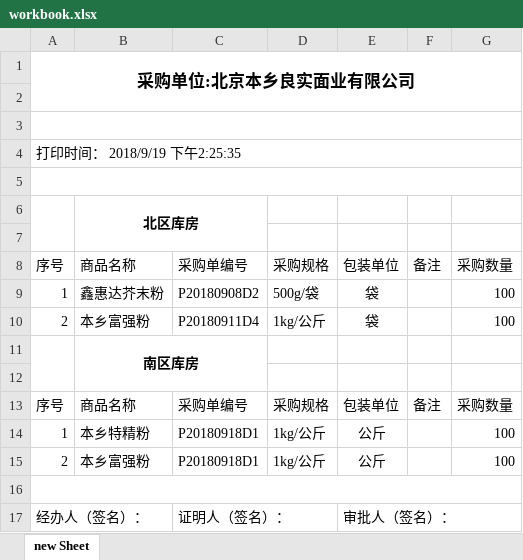
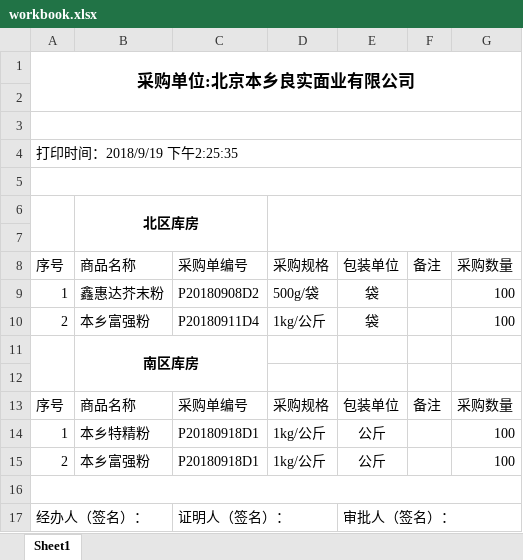
Before and after one commit to q15y5Blue/graphic, an Excel workbook: datas/workbook.xlsx, sheet Sheet1, drawn as a sheet; values as stored, in another font and other column widths than the file's, no borders; the diff names each change by its address in the sheet, - before the commit and + after, or states it on an @@ line.

```diff
--- a/datas/workbook.xlsx (sheet Sheet1)
+++ b/datas/workbook.xlsx (sheet Sheet1)
-sheet tab: new Sheet
+sheet tab: Sheet1
-A4: 打印时间： 2018/9/19 下午2:25:35
+A4: 打印时间：2018/9/19 下午2:25:35
+D6:G7 merged
```
Also changed, not shown: 11 other files.
